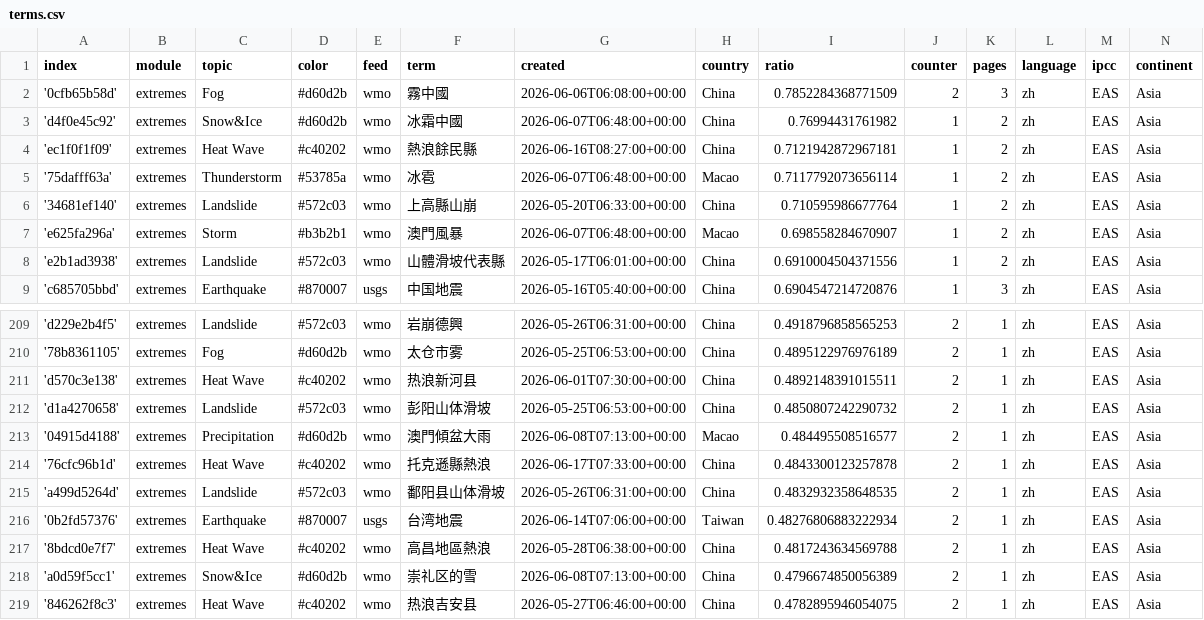
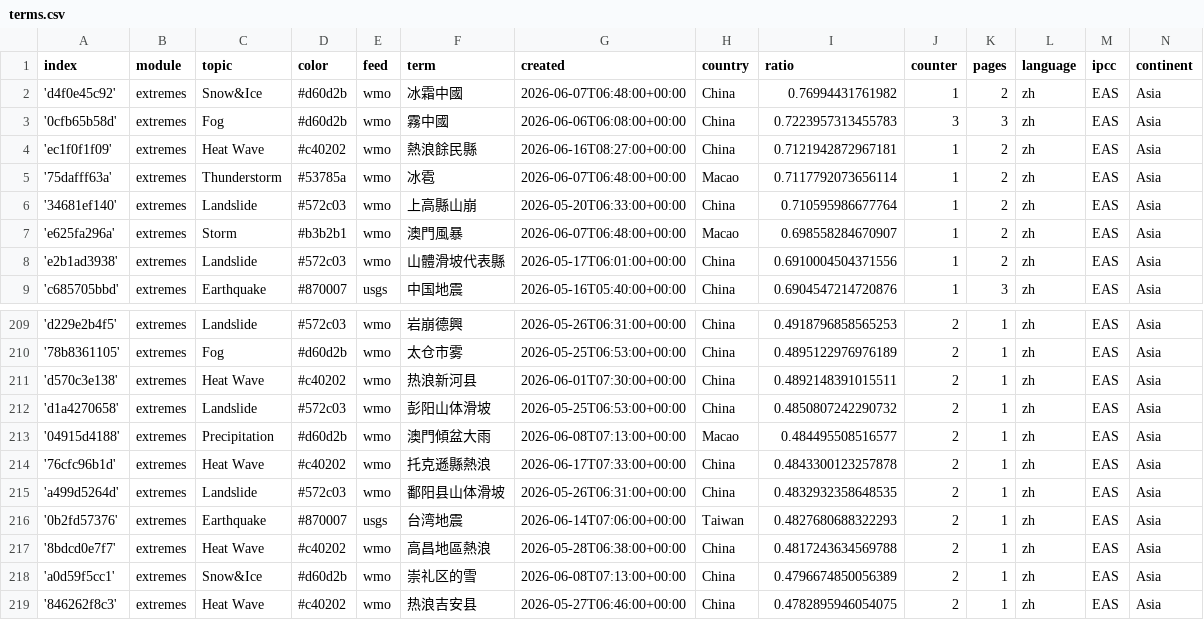
Before and after one commit to tapio-22-Digitale-Methoden-News/chineseExtremes, a CSV file: terms.csv, drawn as a sheet; only a part is shown, gaps mark what is left out.

```diff
--- a/terms.csv
+++ b/terms.csv
@@ -1,4 +1,4 @@
 index,module,topic,color,feed,term,created,country,ratio,counter,pages,language,ipcc,continent
-'0cfb65b58d',extremes,Fog,#d60d2b,wmo,霧中國,2026-06-06T06:08:00+00:00,China,0.7852284368771509,2,3,zh,EAS,Asia
 'd4f0e45c92',extremes,Snow&Ice,#d60d2b,wmo,冰霜中國,2026-06-07T06:48:00+00:00,China,0.76994431761982,1,2,zh,EAS,Asia
+'0cfb65b58d',extremes,Fog,#d60d2b,wmo,霧中國,2026-06-06T06:08:00+00:00,China,0.7223957313455783,3,3,zh,EAS,Asia
 'ec1f0f1f09',extremes,Heat Wave,#c40202,wmo,熱浪餘民縣,2026-06-16T08:27:00+00:00,China,0.7121942872967181,1,2,zh,EAS,Asia
@@ -215,3 +215,3 @@ index,module,topic,color,feed,term,created,country,ratio,counter,pages,language,
 'a499d5264d',extremes,Landslide,#572c03,wmo,鄱阳县山体滑坡,2026-05-26T06:31:00+00:00,China,0.4832932358648535,2,1,zh,EAS,Asia
-'0b2fd57376',extremes,Earthquake,#870007,usgs,台湾地震,2026-06-14T07:06:00+00:00,Taiwan,0.48276806883222934,2,1,zh,EAS,Asia
+'0b2fd57376',extremes,Earthquake,#870007,usgs,台湾地震,2026-06-14T07:06:00+00:00,Taiwan,0.4827680688322293,2,1,zh,EAS,Asia
 '8bdcd0e7f7',extremes,Heat Wave,#c40202,wmo,高昌地區熱浪,2026-05-28T06:38:00+00:00,China,0.4817243634569788,2,1,zh,EAS,Asia
```
Also changed, not shown: 1 other file.
